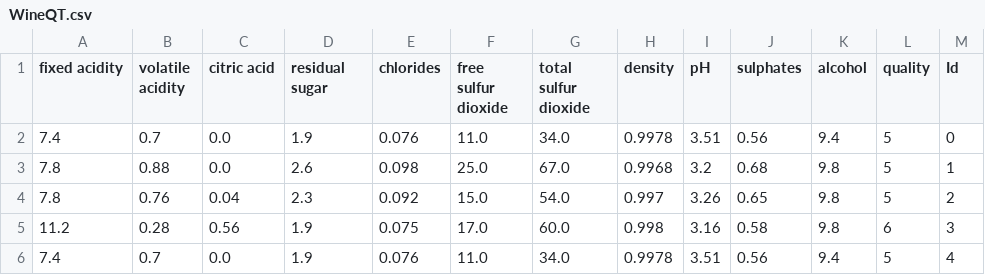
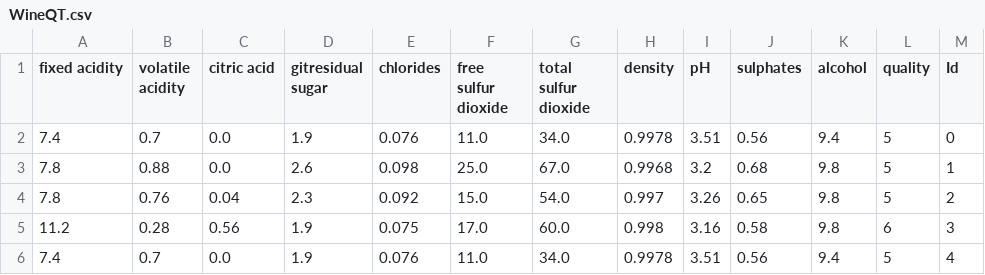
Before and after one commit to Chekkilla-Anusha/machine_learning, a CSV file: EDA/Wine Quality Eda/WineQT.csv, drawn as a sheet; only a part is shown.

```diff
--- a/EDA/Wine Quality Eda/WineQT.csv
+++ b/EDA/Wine Quality Eda/WineQT.csv
@@ -1,2 +1,2 @@
-fixed acidity,volatile acidity,citric acid, residual sugar,chlorides,free sulfur dioxide,total sulfur dioxide,density,pH,sulphates,alcohol,quality,Id
+fixed acidity,volatile acidity,citric acid, gitresidual sugar,chlorides,free sulfur dioxide,total sulfur dioxide,density,pH,sulphates,alcohol,quality,Id
 7.4,0.7,0.0,1.9,0.076,11.0,34.0,0.9978,3.51,0.56,9.4,5,0
```
Also changed, not shown: 2 other files.
